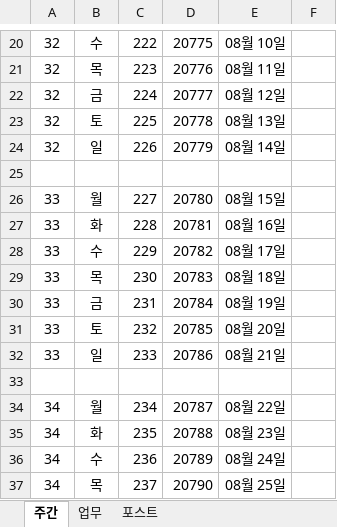
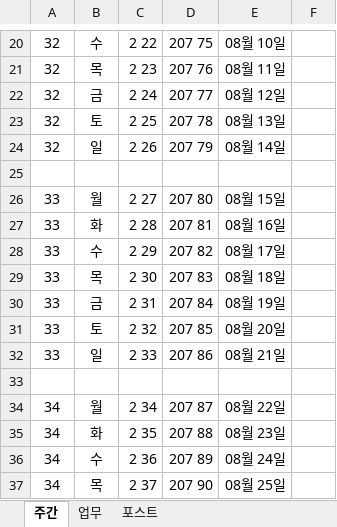
Before and after one commit to kimdaehee5609/week, an Excel workbook: 주간 업무.xlsx, sheet 주간, drawn as a sheet; only a part is shown, gaps mark what is left out; values as stored, in another font and other column widths than the file's, no borders; the diff covers the shown part only; the diff names each change by its address in the sheet, - before the commit and + after, or states it on an @@ line.

```diff
--- a/주간 업무.xlsx (sheet 주간)
+++ b/주간 업무.xlsx (sheet 주간)
-C20: 222
+C20: 2 22
-D20: 20775
+D20: 207 75
-C21: 223
+C21: 2 23
-D21: 20776
+D21: 207 76
-C22: 224
+C22: 2 24
-D22: 20777
+D22: 207 77
-C23: 225
+C23: 2 25
-D23: 20778
+D23: 207 78
-C24: 226
+C24: 2 26
-D24: 20779
+D24: 207 79
-C26: 227
+C26: 2 27
-D26: 20780
+D26: 207 80
-C27: 228
+C27: 2 28
-D27: 20781
+D27: 207 81
-C28: 229
+C28: 2 29
-D28: 20782
+D28: 207 82
-C29: 230
+C29: 2 30
-D29: 20783
+D29: 207 83
-C30: 231
+C30: 2 31
-D30: 20784
+D30: 207 84
-C31: 232
+C31: 2 32
-D31: 20785
+D31: 207 85
-C32: 233
+C32: 2 33
-D32: 20786
+D32: 207 86
-C34: 234
+C34: 2 34
-D34: 20787
+D34: 207 87
-C35: 235
+C35: 2 35
-D35: 20788
+D35: 207 88
-C36: 236
+C36: 2 36
-D36: 20789
+D36: 207 89
-C37: 237
+C37: 2 37
-D37: 20790
+D37: 207 90
```
Also changed, not shown: 52 edited cells elsewhere in this sheet.
